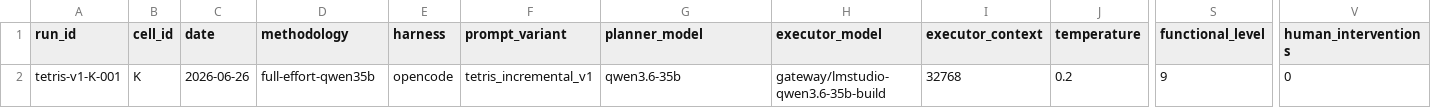
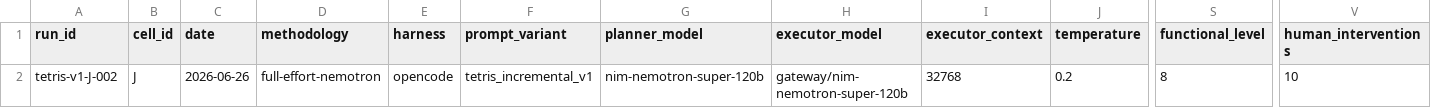
Before and after one commit to xmartlabs/sdlc-ml-python-harness-lab, a CSV file: benchmarks/tetris/results.csv, drawn as a sheet; only a part is shown, gaps mark what is left out; removed rows and columns are numbered as before the commit, all else as after; rows hold the shown columns only; the diff names each change by its address in the sheet, - before the commit and + after, or states it on an @@ line.

Commit message:
bench: close tetris-v1-J-002 (score=8/10, interventions=10, no se reinicia una vez que da game over)

```diff
--- a/benchmarks/tetris/results.csv
+++ b/benchmarks/tetris/results.csv
-row 2: tetris-v1-K-001 | K | 2026-06-26 | full-effort-qwen35b | opencode | tetris_incremental_v1 | qwen3.6-35b | gateway/lmstudio-qwen3.6-35b-build | 32768 | 0.2 | 9 | 0
+row 2: tetris-v1-J-002 | J | 2026-06-26 | full-effort-nemotron | opencode | tetris_incremental_v1 | nim-nemotron-super-120b | gateway/nim-nemotron-super-120b | 32768 | 0.2 | 8 | 10
```
Also changed, not shown: 28 other files.
